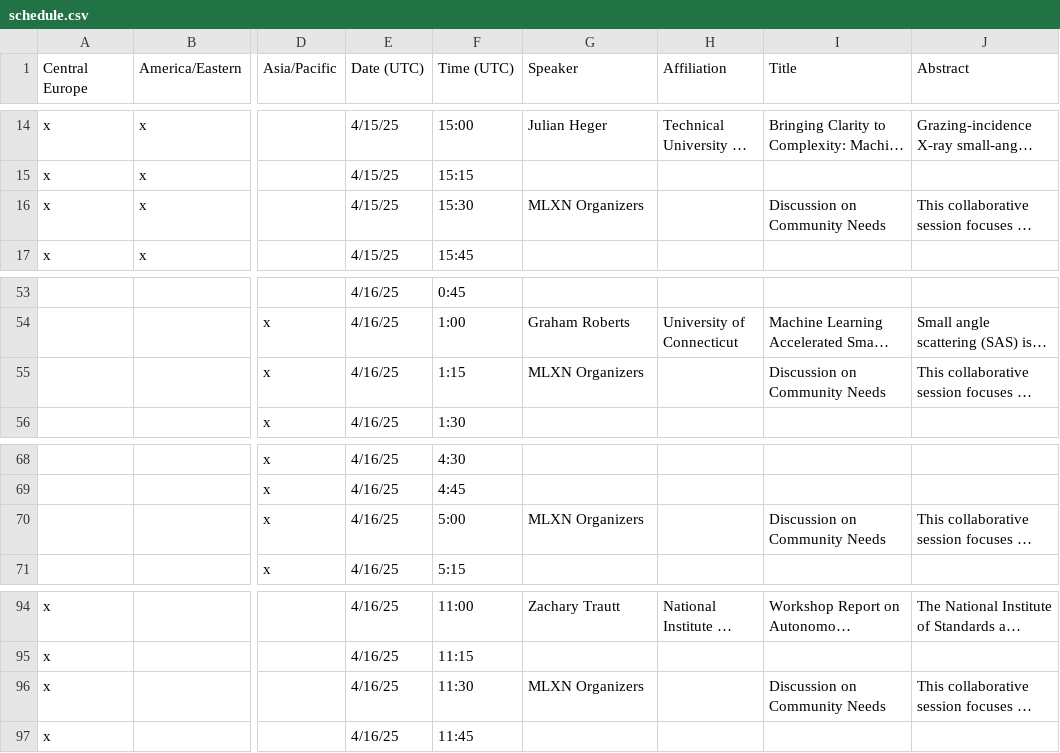
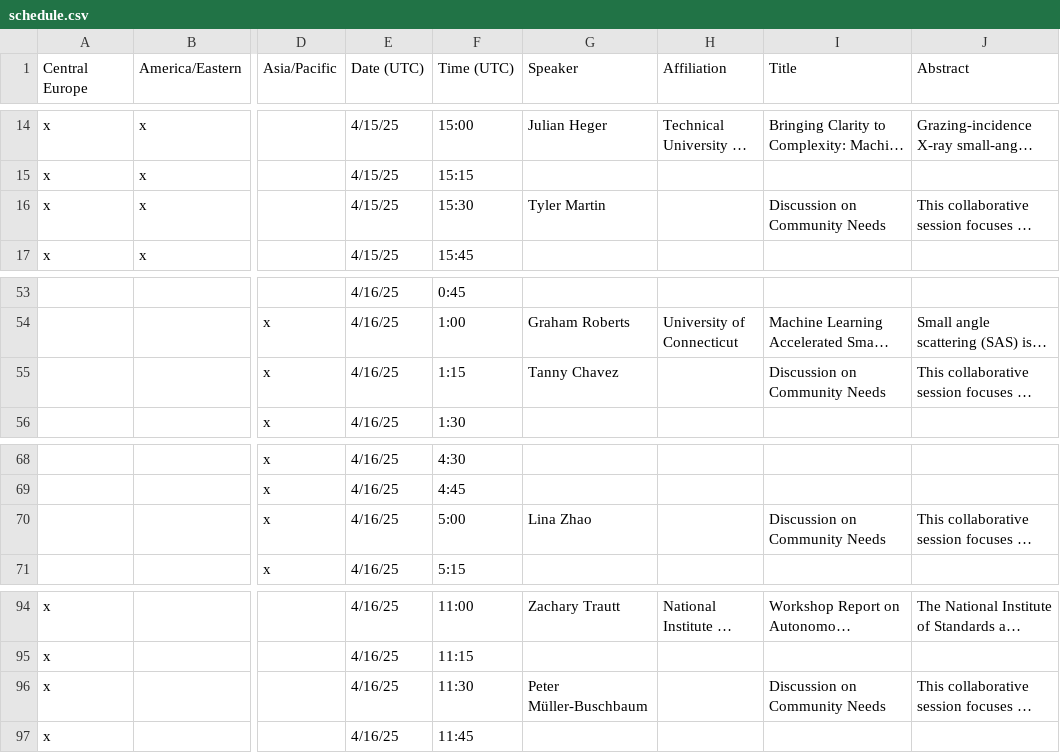
Before and after one commit to usnistgov/MLXN25, a CSV file: schedule.csv, drawn as a sheet; only a part is shown, gaps mark what is left out; long unchanged cells end in …; the diff names each change by its address in the sheet, - before the commit and + after, or states it on an @@ line.

Commit message:
updates schedule csv

```diff
--- a/schedule.csv
+++ b/schedule.csv
-G16 (Speaker): MLXN Organizers
+G16 (Speaker): Tyler Martin
-G55 (Speaker): MLXN Organizers
+G55 (Speaker): Tanny Chavez
-G70 (Speaker): MLXN Organizers
+G70 (Speaker): Lina Zhao
-G96 (Speaker): MLXN Organizers
+G96 (Speaker): Peter Müller-Buschbaum
```
